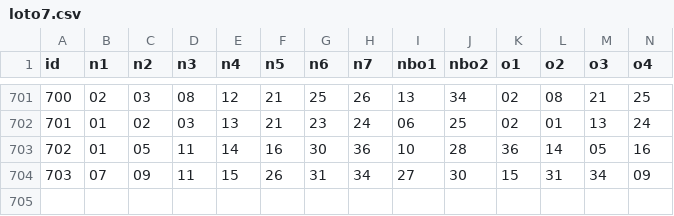
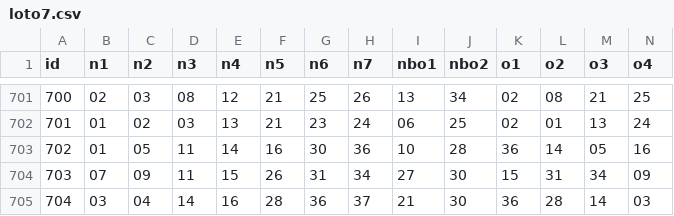
Before and after one commit to jac297571-wq/jacainiao, a CSV file: japan/data/loto7.csv, drawn as a sheet; only a part is shown, gaps mark what is left out; rows hold the shown columns only; the diff names each change by its address in the sheet, - before the commit and + after, or states it on an @@ line.

```diff
--- a/japan/data/loto7.csv
+++ b/japan/data/loto7.csv
+row 705: 704 | 03 | 04 | 14 | 16 | 28 | 36 | 37 | 21 | 30 | 36 | 28 | 14 | 03
```
Also changed, not shown: japan/data/loto6.csv, japan/data/numbers4.csv, 6 other files.
